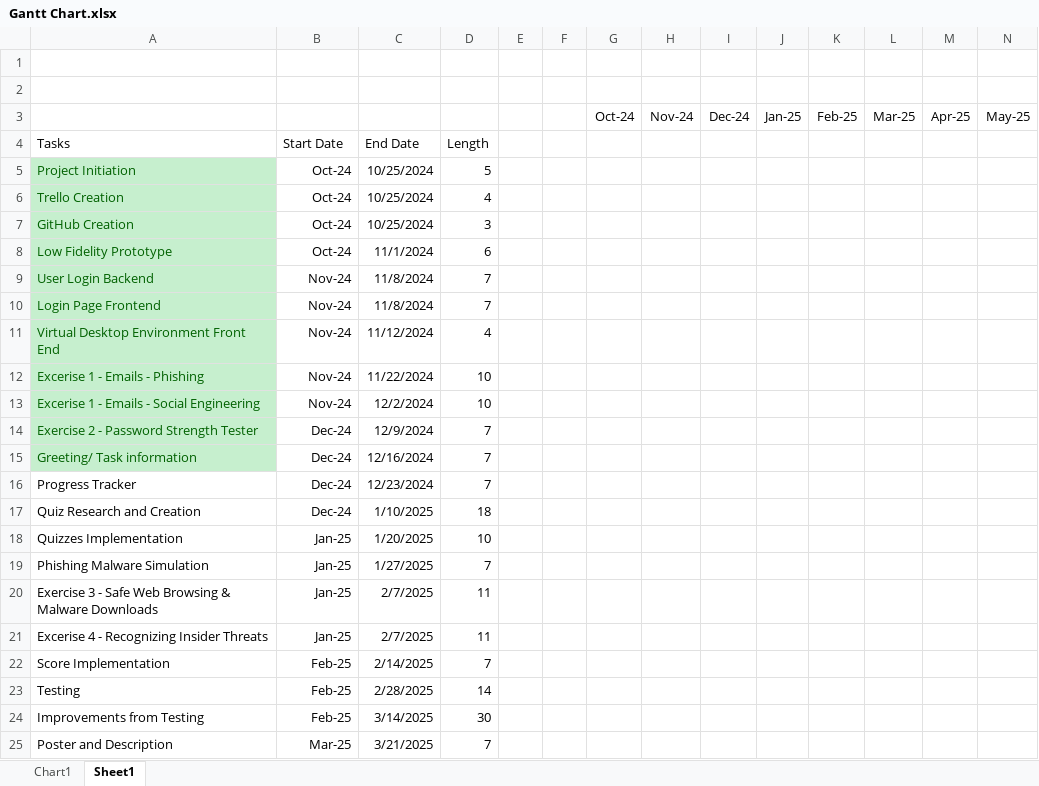
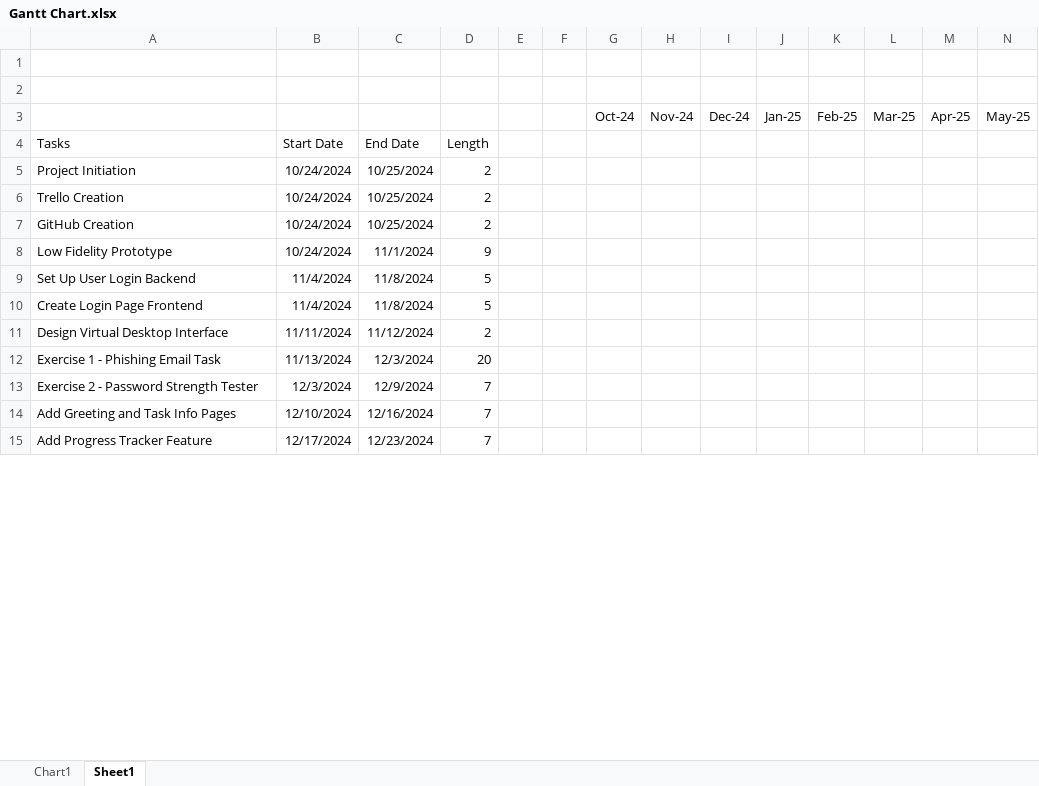
Before and after one commit to DPenf0ld/COMP3000, an Excel workbook: Documentation/Gantt Chart.xlsx, sheet Sheet1, drawn as a sheet; only a part is shown; values as stored, in another font and other column widths than the file's, no borders; removed rows and columns are numbered as before the commit, all else as after; the diff covers the shown part only; the diff names each change by its address in the sheet, - before the commit and + after, or states it on an @@ line.

Commit message:
Updated Gannt Chart

```diff
--- a/Documentation/Gantt Chart.xlsx (sheet Sheet1)
+++ b/Documentation/Gantt Chart.xlsx (sheet Sheet1)
@@ A5:A8 fill: #C6EFCE → none, text colour: #006100 → black @@
-B5:B8: Oct-24
+B5:B8: 10/24/2024
-D5: 5
+D5: 2
-D6: 4
+D6: 2
-D7: 3
+D7: 2
-D8: 6
+D8: 9
-row 9: User Login Backend | Nov-24 | 11/8/2024 | 7
-row 10: Login Page Frontend | Nov-24 | 11/8/2024 | 7
-row 11: Virtual Desktop Environment Front End | Nov-24 | 11/12/2024 | 4
-row 12: Excerise 1 - Emails - Phishing | Nov-24 | 11/22/2024 | 10
-row 13: Excerise 1 - Emails - Social Engineering | Nov-24 | 12/2/2024 | 10
+row 9: Set Up User Login Backend | 11/4/2024 | 11/8/2024 | 5
+row 10: Create Login Page Frontend | 11/4/2024 | 11/8/2024 | 5
+row 11: Design Virtual Desktop Interface | 11/11/2024 | 11/12/2024 | 2
+row 12: Exercise 1 - Phishing Email Task | 11/13/2024 | 12/3/2024 | 20
@@ A13:A14 fill: #C6EFCE → none, text colour: #006100 → black @@
-B13: Dec-24
+B13: 12/3/2024
-A14: Greeting/ Task information
+A14: Add Greeting and Task Info Pages
-B14: Dec-24
+B14: 12/10/2024
-A15: Progress Tracker
+A15: Add Progress Tracker Feature
-B15: Dec-24
+B15: 12/17/2024
-row 17: Quiz Research and Creation | Dec-24 | 1/10/2025 | 18
-row 18: Quizzes Implementation | Jan-25 | 1/20/2025 | 10
-row 19: Phishing Malware Simulation | Jan-25 | 1/27/2025 | 7
-row 20: Exercise 3 - Safe Web Browsing & Malware Downloads | Jan-25 | 2/7/2025 | 11
-row 21: Excerise 4 - Recognizing Insider Threats | Jan-25 | 2/7/2025 | 11
-row 22: Score Implementation | Feb-25 | 2/14/2025 | 7
-row 23: Testing | Feb-25 | 2/28/2025 | 14
-row 24: Improvements from Testing | Feb-25 | 3/14/2025 | 30
-row 25: Poster and Description | Mar-25 | 3/21/2025 | 7
```
Also changed, not shown: 10 added rows and 1 removed row elsewhere in this sheet, charts or pictures, 2 other files.
